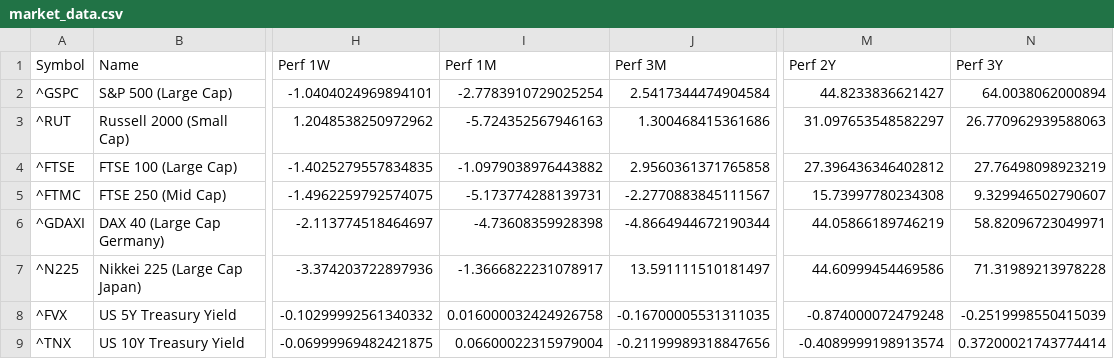
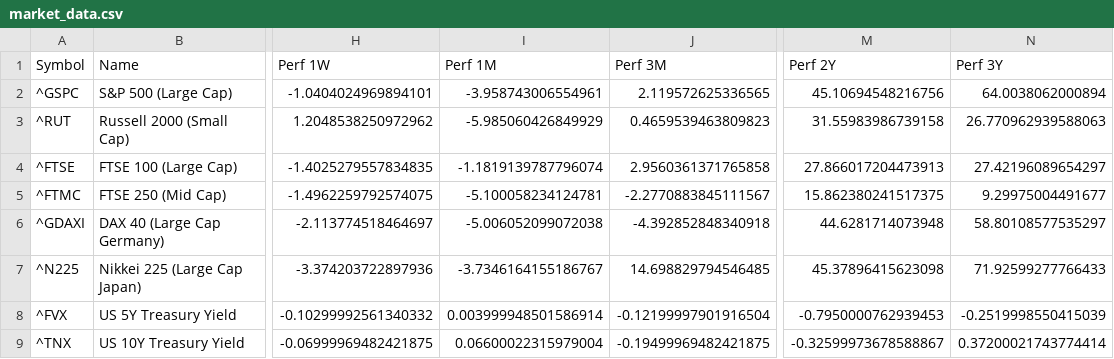
Before and after one commit to Kasim81/market_dash_auto, a CSV file: data/market_data.csv, drawn as a sheet; only a part is shown, gaps mark what is left out; the diff covers the shown part only; the diff names each change by its address in the sheet, - before the commit and + after, or states it on an @@ line.

```diff
--- a/data/market_data.csv
+++ b/data/market_data.csv
-I2 (Perf 1M): -2.7783910729025254
+I2 (Perf 1M): -3.958743006554961
-J2 (Perf 3M): 2.5417344474904584
+J2 (Perf 3M): 2.119572625336565
-M2 (Perf 2Y): 44.8233836621427
+M2 (Perf 2Y): 45.10694548216756
-I3 (Perf 1M): -5.724352567946163
+I3 (Perf 1M): -5.985060426849929
-J3 (Perf 3M): 1.300468415361686
+J3 (Perf 3M): 0.4659539463809823
-M3 (Perf 2Y): 31.097653548582297
+M3 (Perf 2Y): 31.55983986739158
-I4 (Perf 1M): -1.0979038976443882
+I4 (Perf 1M): -1.1819139787796074
-M4 (Perf 2Y): 27.396436346402812
+M4 (Perf 2Y): 27.866017204473913
-N4 (Perf 3Y): 27.76498098923219
+N4 (Perf 3Y): 27.42196089654297
-I5 (Perf 1M): -5.173774288139731
+I5 (Perf 1M): -5.100058234124781
-M5 (Perf 2Y): 15.73997780234308
+M5 (Perf 2Y): 15.862380241517375
-N5 (Perf 3Y): 9.329946502790607
+N5 (Perf 3Y): 9.29975004491677
-I6 (Perf 1M): -4.73608359928398
+I6 (Perf 1M): -5.006052099072038
-J6 (Perf 3M): -4.8664944672190344
+J6 (Perf 3M): -4.392852848340918
-M6 (Perf 2Y): 44.05866189746219
+M6 (Perf 2Y): 44.6281714073948
-N6 (Perf 3Y): 58.82096723049971
+N6 (Perf 3Y): 58.80108577535297
-I7 (Perf 1M): -1.3666822231078917
+I7 (Perf 1M): -3.7346164155186767
-J7 (Perf 3M): 13.591111510181497
+J7 (Perf 3M): 14.698829794546485
-M7 (Perf 2Y): 44.60999454469586
+M7 (Perf 2Y): 45.37896415623098
-N7 (Perf 3Y): 71.31989213978228
+N7 (Perf 3Y): 71.92599277766433
-I8 (Perf 1M): 0.016000032424926758
+I8 (Perf 1M): 0.003999948501586914
-J8 (Perf 3M): -0.16700005531311035
+J8 (Perf 3M): -0.12199997901916504
-M8 (Perf 2Y): -0.874000072479248
+M8 (Perf 2Y): -0.7950000762939453
-J9 (Perf 3M): -0.21199989318847656
+J9 (Perf 3M): -0.19499969482421875
-M9 (Perf 2Y): -0.4089999198913574
+M9 (Perf 2Y): -0.32599973678588867
```
Also changed, not shown: 45 edited cells elsewhere in this file.
